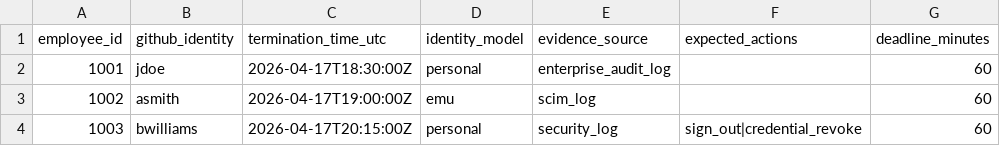
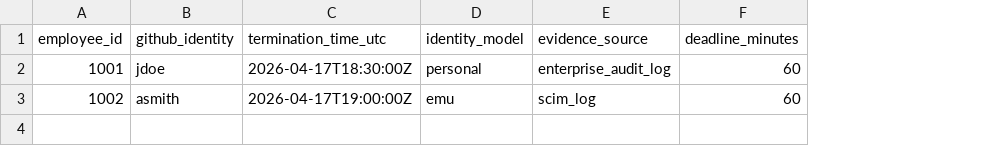
Before and after one commit to kthompson-irs/github_fedramp_ssp_evidence, a CSV file: data/terminations_source.csv, drawn as a sheet; the diff names each change by its address in the sheet, - before the commit and + after, or states it on an @@ line.

Commit message:
Update terminations_source.csv

```diff
--- a/data/terminations_source.csv
+++ b/data/terminations_source.csv
-column F (expected_actions), empty
-row 4: 1003 | bwilliams | 2026-04-17T20:15:00Z | personal | security_log | sign_out|credential_revoke | 60
```
